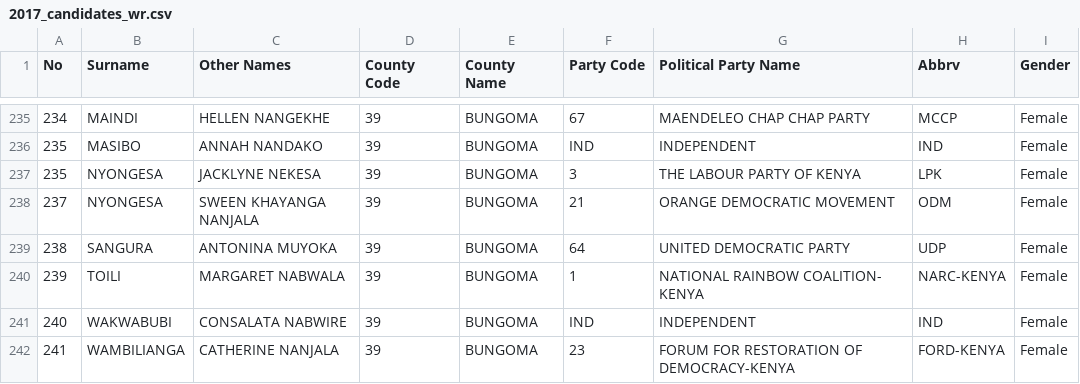
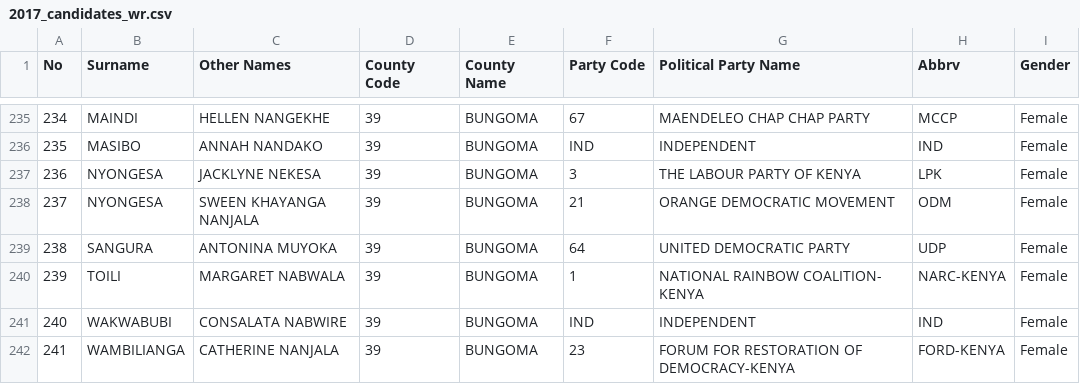
Before and after one commit to mysociety/yournextrepresentative, a CSV file: elections/kenya/data/2017_candidates_wr.csv, drawn as a sheet; only a part is shown, gaps mark what is left out.

Commit message:
Correct duplicate IEBC identifier number

```diff
--- a/elections/kenya/data/2017_candidates_wr.csv
+++ b/elections/kenya/data/2017_candidates_wr.csv
@@ -236,3 +236,3 @@ No,Surname,Other Names,County Code,County Name,Party Code,Political Party Name,A
 235,MASIBO,ANNAH NANDAKO,39,BUNGOMA,IND,INDEPENDENT,IND,Female
-235,NYONGESA,JACKLYNE NEKESA,39,BUNGOMA,3,THE LABOUR PARTY OF KENYA,LPK,Female
+236,NYONGESA,JACKLYNE NEKESA,39,BUNGOMA,3,THE LABOUR PARTY OF KENYA,LPK,Female
 237,NYONGESA,SWEEN KHAYANGA NANJALA,39,BUNGOMA,21,ORANGE DEMOCRATIC MOVEMENT,ODM,Female
```
